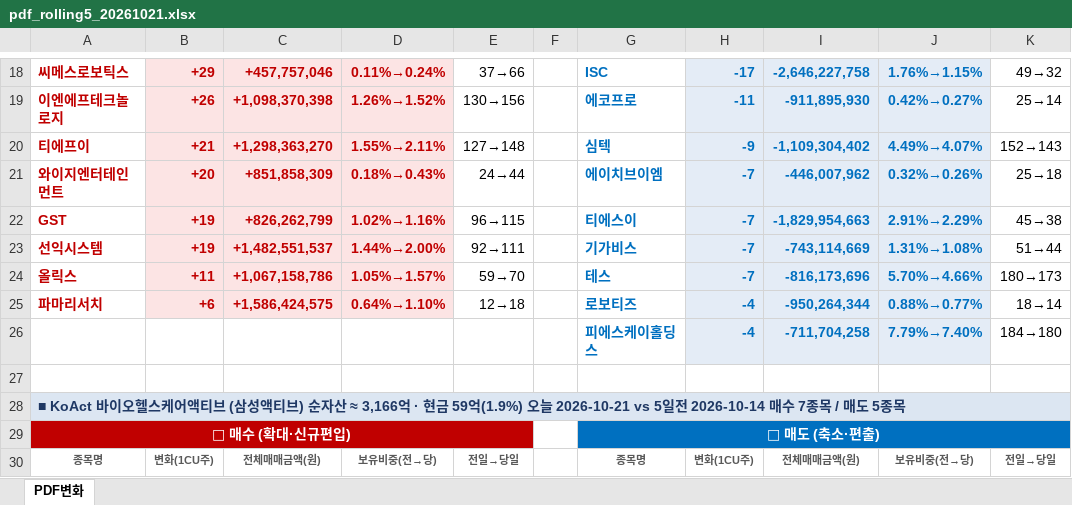
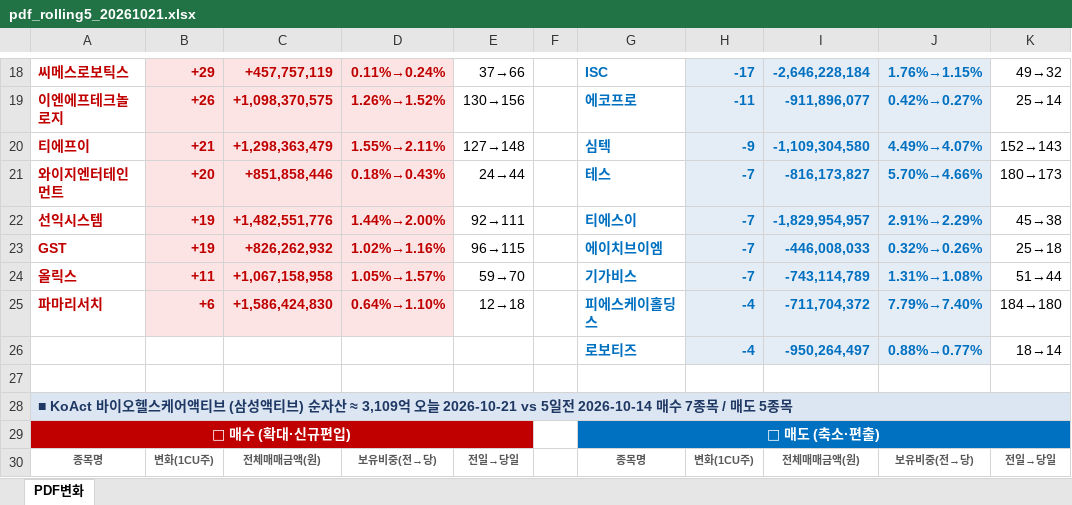
Before and after one commit to unrevr15/etf-reports, an Excel workbook: reports/pdf_rolling5_20261021.xlsx, sheet PDF변화, drawn as a sheet; only a part is shown, gaps mark what is left out; values as stored, in another font and other column widths than the file's, no borders; removed rows and columns are numbered as before the commit, all else as after; the diff covers the shown part only; the diff names each change by its address in the sheet, - before the commit and + after, or states it on an @@ line.

```diff
--- a/reports/pdf_rolling5_20261021.xlsx (sheet PDF변화)
+++ b/reports/pdf_rolling5_20261021.xlsx (sheet PDF변화)
-C18: +457,757,046
+C18: +457,757,119
-I18: -2,646,227,758
+I18: -2,646,228,184
-C19: +1,098,370,398
+C19: +1,098,370,575
-I19: -911,895,930
+I19: -911,896,077
-C20: +1,298,363,270
+C20: +1,298,363,479
-I20: -1,109,304,402
+I20: -1,109,304,580
-C21: +851,858,309
+C21: +851,858,446
-G21: 에이치브이엠
+G21: 테스
-I21: -446,007,962
+I21: -816,173,827
-J21: 0.32%→0.26%
+J21: 5.70%→4.66%
-K21: 25→18
+K21: 180→173
+row 22: 선익시스템 | +19 | +1,482,551,776 | 1.44%→2.00% | 92→111 |  | 티에스이 | -7 | -1,829,954,957 | 2.91%→2.29% | 45→38
-C23: +826,262,799
+C23: +826,262,932
-G23: 티에스이
+G23: 에이치브이엠
-I23: -1,829,954,663
+I23: -446,008,033
-J23: 2.91%→2.29%
+J23: 0.32%→0.26%
-K23: 45→38
+K23: 25→18
-row 23: 선익시스템 | +19 | +1,482,551,537 | 1.44%→2.00% | 92→111 |  | 기가비스 | -7 | -743,114,669 | 1.31%→1.08% | 51→44
-C24: +1,067,158,786
+C24: +1,067,158,958
-G24: 테스
+G24: 기가비스
-I24: -816,173,696
+I24: -743,114,789
-J24: 5.70%→4.66%
+J24: 1.31%→1.08%
-K24: 180→173
+K24: 51→44
-C25: +1,586,424,575
+C25: +1,586,424,830
-G25: 로보티즈
+G25: 피에스케이홀딩스
-I25: -950,264,344
+I25: -711,704,372
-J25: 0.88%→0.77%
+J25: 7.79%→7.40%
-K25: 18→14
+K25: 184→180
-row 26:  |  |  |  |  |  | 피에스케이홀딩스 | -4 | -711,704,258 | 7.79%→7.40% | 184→180
+row 26:  |  |  |  |  |  | 로보티즈 | -4 | -950,264,497 | 0.88%→0.77% | 18→14
-A28: …자산 ≈ 3,166억 · 현금 59억(1.9%) 오늘 2026-10-21…
+A28: …자산 ≈ 3,109억 오늘 2026-10-21…
```
Also changed, not shown: 2 added rows, 2 removed rows and 90 edited cells elsewhere in this sheet, reports/pdf_change_20261021.xlsx, 2 other files.
